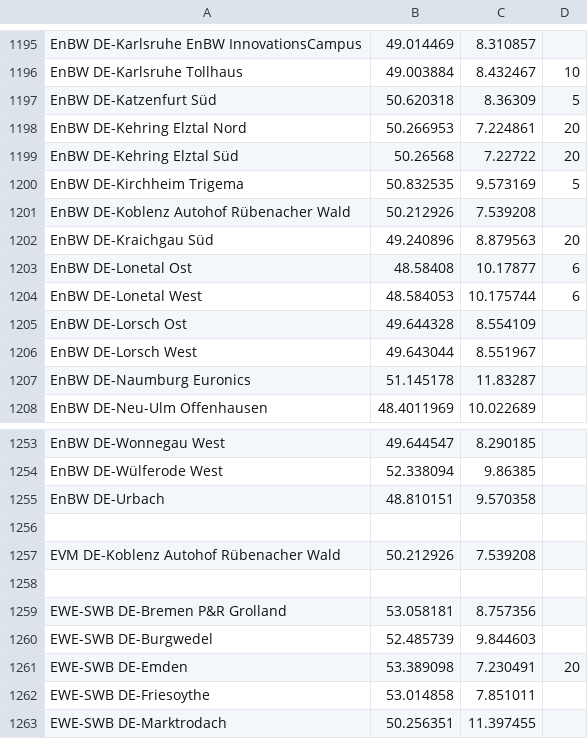
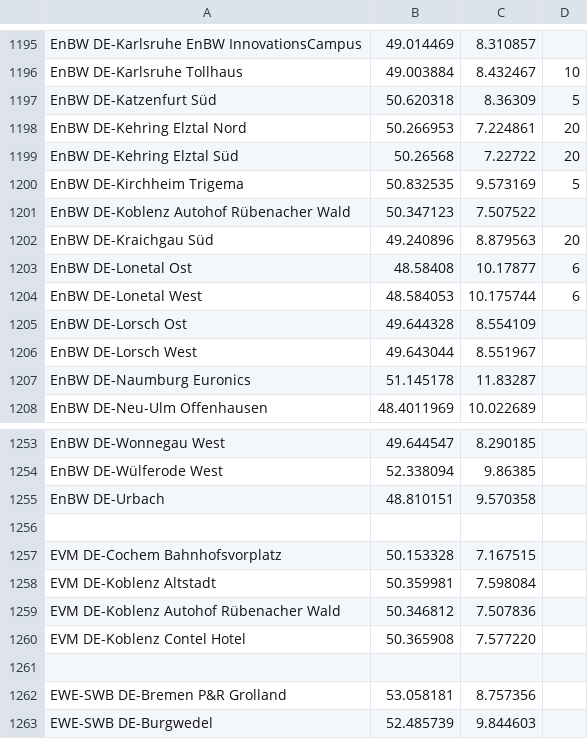
Before and after one commit to bassmaster187/TeslaLogger, a CSV file: TeslaLogger/bin/geofence.csv, drawn as a sheet; only a part is shown, gaps mark what is left out; the shorter side is filled out with more unchanged rows; removed rows and columns are numbered as before the commit, all else as after; the diff names each change by its address in the sheet, - before the commit and + after, or states it on an @@ line.

Commit message:
Update geofence.csv
More EVM stations and correction.

```diff
--- a/TeslaLogger/bin/geofence.csv
+++ b/TeslaLogger/bin/geofence.csv
-row 1201: EnBW DE-Koblenz Autohof Rübenacher Wald | 50.212926 | 7.539208
+row 1201: EnBW DE-Koblenz Autohof Rübenacher Wald | 50.347123 | 7.507522
-row 1257: EVM DE-Koblenz Autohof Rübenacher Wald | 50.212926 | 7.539208
+row 1257: EVM DE-Cochem Bahnhofsvorplatz | 50.153328 | 7.167515
+row 1258: EVM DE-Koblenz Altstadt | 50.359981 | 7.598084
+row 1259: EVM DE-Koblenz Autohof Rübenacher Wald | 50.346812 | 7.507836
+row 1260: EVM DE-Koblenz Contel Hotel | 50.365908 | 7.577220
```
